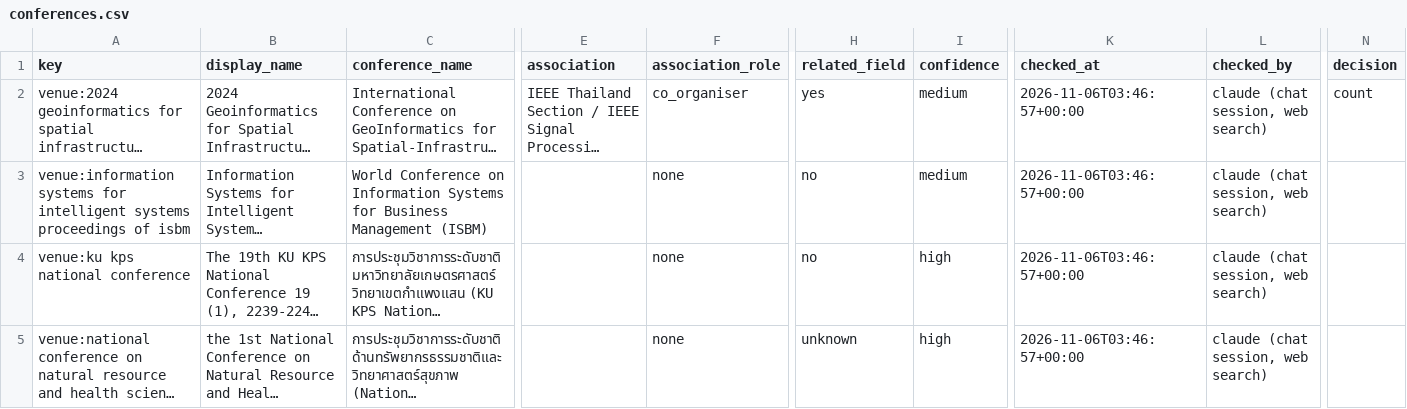
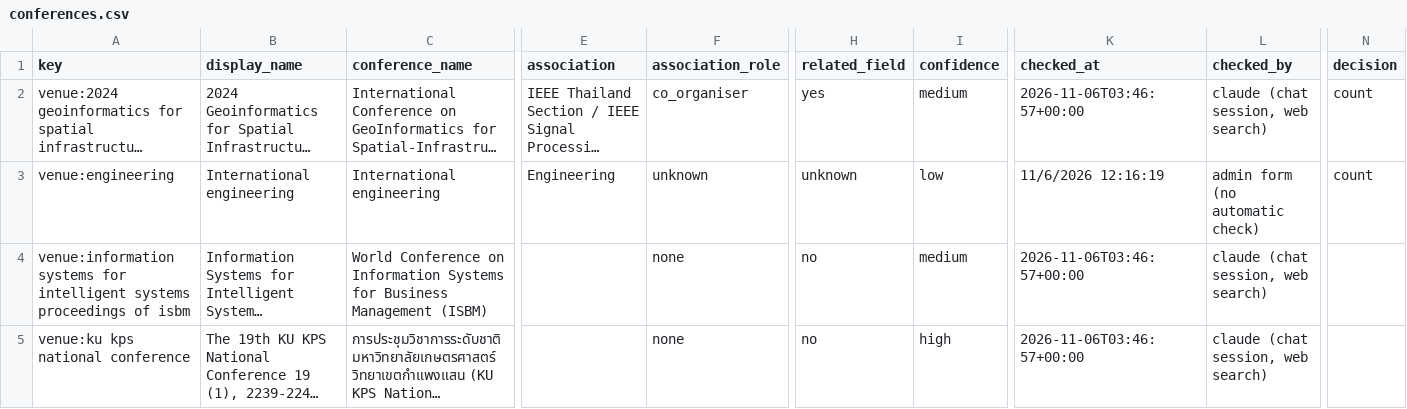
Before and after one commit to smalltee2/seen-faculty-screening, a CSV file: data/conferences.csv, drawn as a sheet; only a part is shown, gaps mark what is left out; the shorter side is filled out with more unchanged rows; long unchanged cells end in …; rows hold the shown columns only; the diff names each change by its address in the sheet, - before the commit and + after, or states it on an @@ line.

```diff
--- a/data/conferences.csv
+++ b/data/conferences.csv
+row 3: venue:engineering | International engineering | International engineering | Engineering | unknown | unknown | low | 11/6/2026 12:16:19 | admin form (no automatic check) | count
```
Also changed, not shown: 1 other file.
